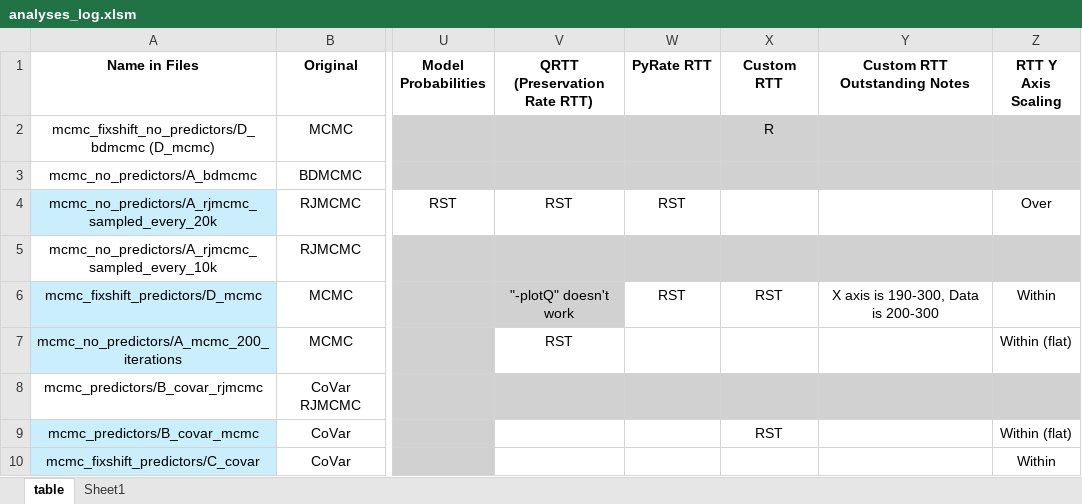
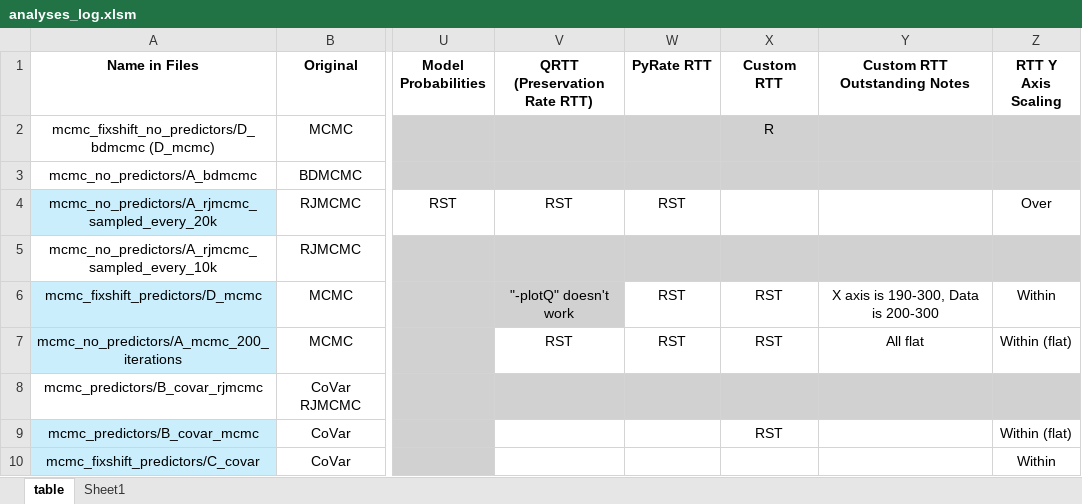
Before and after one commit to shelleylwang/pt_diversity_rates, an Excel workbook: analyses_log.xlsm, sheet table, drawn as a sheet; only a part is shown, gaps mark what is left out; values as stored, in another font and other column widths than the file's, no borders; conditional formats not drawn; the diff names each change by its address in the sheet, - before the commit and + after, or states it on an @@ line.

```diff
--- a/analyses_log.xlsm (sheet table)
+++ b/analyses_log.xlsm (sheet table)
-W7 (PyRate RTT): (empty)
+W7 (PyRate RTT): RST
-X7 (Custom RTT): (empty)
+X7 (Custom RTT): RST
-Y7 (Custom RTT Outstanding Notes): (empty)
+Y7 (Custom RTT Outstanding Notes): All flat
```
Also changed, not shown: 15 other files.
